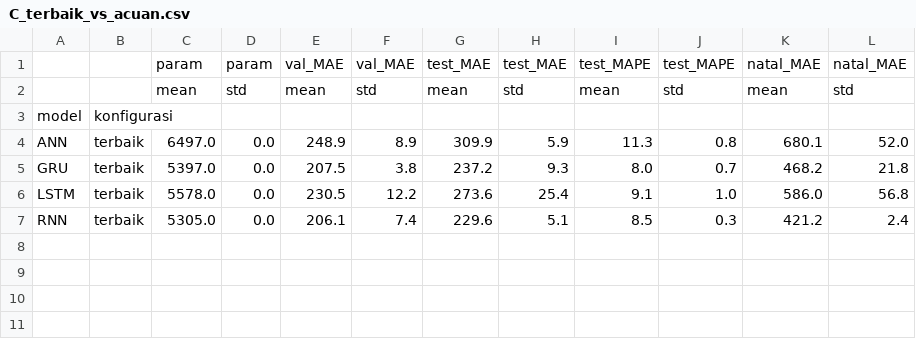
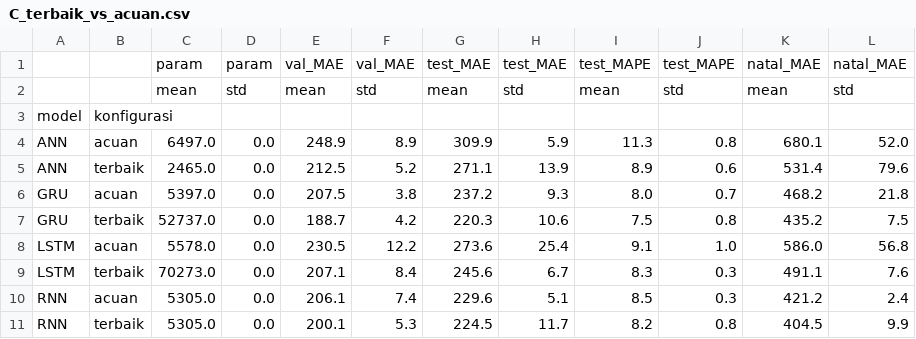
Before and after one commit to muhammad124400069-eng/Muhammad-Azriel-Patra, a CSV file: hasil/C_terbaik_vs_acuan.csv, drawn as a sheet.

Commit message:
Hasil C dan D final

```diff
--- a/hasil/C_terbaik_vs_acuan.csv
+++ b/hasil/C_terbaik_vs_acuan.csv
@@ -3,5 +3,9 @@
 model,konfigurasi,,,,,,,,,,
-ANN,terbaik,6497.0,0.0,248.9,8.9,309.9,5.9,11.3,0.8,680.1,52.0
-GRU,terbaik,5397.0,0.0,207.5,3.8,237.2,9.3,8.0,0.7,468.2,21.8
-LSTM,terbaik,5578.0,0.0,230.5,12.2,273.6,25.4,9.1,1.0,586.0,56.8
-RNN,terbaik,5305.0,0.0,206.1,7.4,229.6,5.1,8.5,0.3,421.2,2.4
+ANN,acuan,6497.0,0.0,248.9,8.9,309.9,5.9,11.3,0.8,680.1,52.0
+ANN,terbaik,2465.0,0.0,212.5,5.2,271.1,13.9,8.9,0.6,531.4,79.6
+GRU,acuan,5397.0,0.0,207.5,3.8,237.2,9.3,8.0,0.7,468.2,21.8
+GRU,terbaik,52737.0,0.0,188.7,4.2,220.3,10.6,7.5,0.8,435.2,7.5
+LSTM,acuan,5578.0,0.0,230.5,12.2,273.6,25.4,9.1,1.0,586.0,56.8
+LSTM,terbaik,70273.0,0.0,207.1,8.4,245.6,6.7,8.3,0.3,491.1,7.6
+RNN,acuan,5305.0,0.0,206.1,7.4,229.6,5.1,8.5,0.3,421.2,2.4
+RNN,terbaik,5305.0,0.0,200.1,5.3,224.5,11.7,8.2,0.8,404.5,9.9
```
Also changed, not shown: hasil/D_generalisasi.csv, 11 other files.
